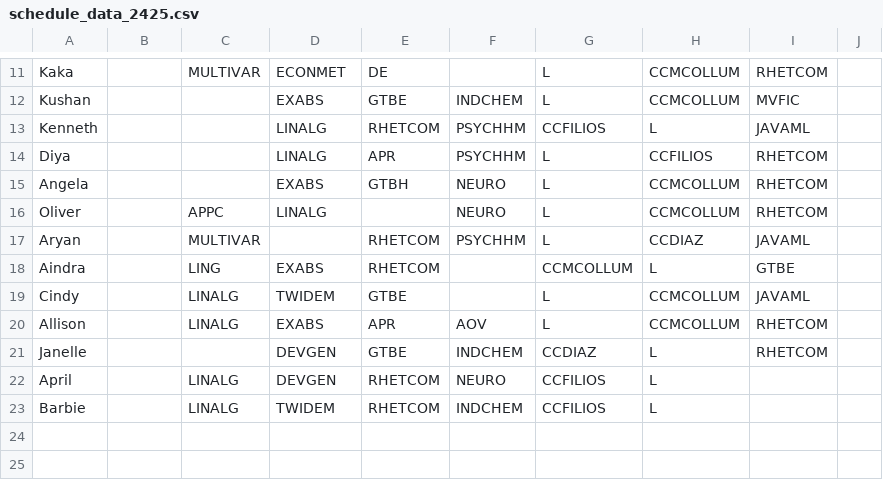
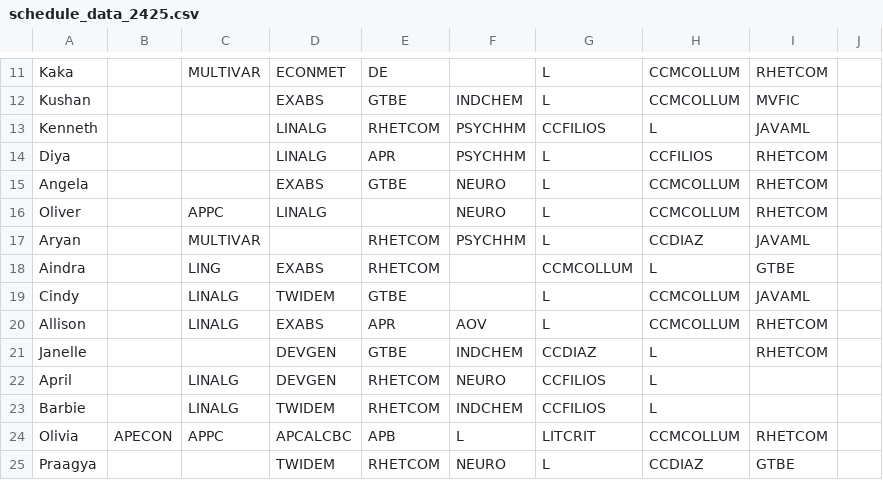
Before and after one commit to iuruoy-shao/schedule-similarity, a CSV file: schedule_data_2425.csv, drawn as a sheet; only a part is shown, gaps mark what is left out.

Commit message:
updated schedules

```diff
--- a/schedule_data_2425.csv
+++ b/schedule_data_2425.csv
@@ -14,3 +14,3 @@ Kenneth,,,LINALG,RHETCOM,PSYCHHM,CCFILIOS,L,JAVAML,
 Diya,,,LINALG,APR,PSYCHHM,L,CCFILIOS,RHETCOM,
-Angela,,,EXABS,GTBH,NEURO,L,CCMCOLLUM,RHETCOM,
+Angela,,,EXABS,GTBE,NEURO,L,CCMCOLLUM,RHETCOM,
 Oliver,,APPC,LINALG,,NEURO,L,CCMCOLLUM,RHETCOM,
@@ -23 +23,3 @@ April,,LINALG,DEVGEN,RHETCOM,NEURO,CCFILIOS,L,,
 Barbie,,LINALG,TWIDEM,RHETCOM,INDCHEM,CCFILIOS,L,,
+Olivia,APECON,APPC,APCALCBC,APB,L,LITCRIT,CCMCOLLUM,RHETCOM,
+Praagya,,,TWIDEM,RHETCOM,NEURO,L,CCDIAZ,GTBE
```
Also changed, not shown: 1 other file.
